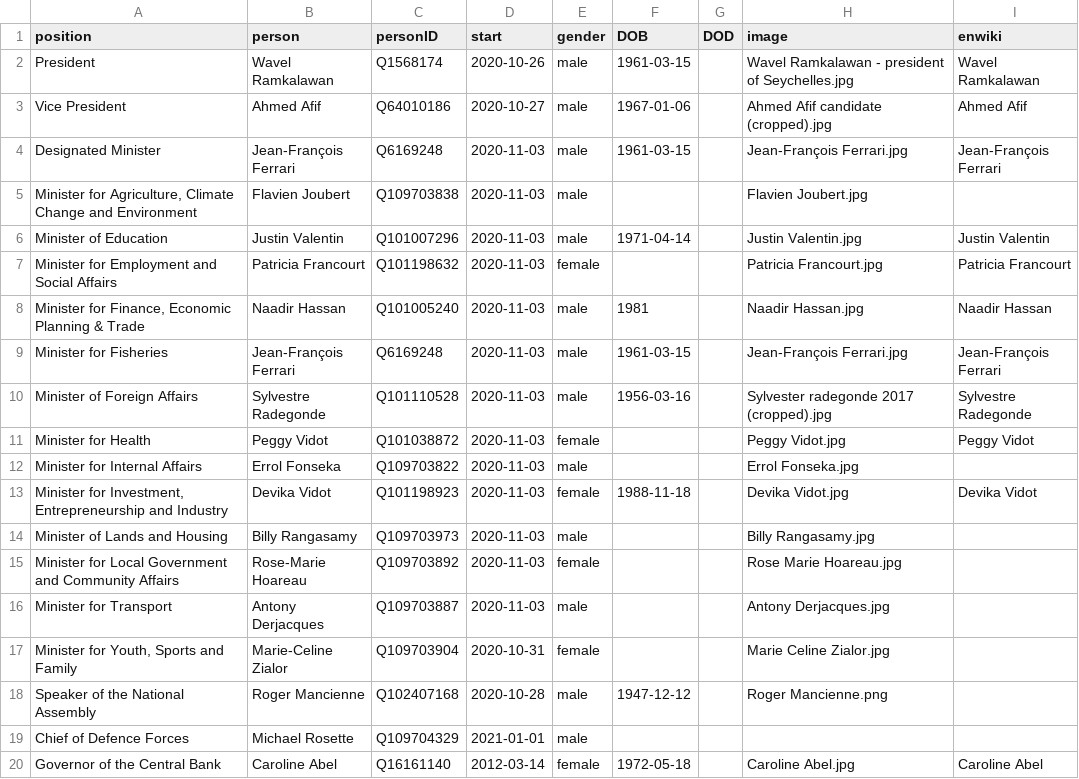
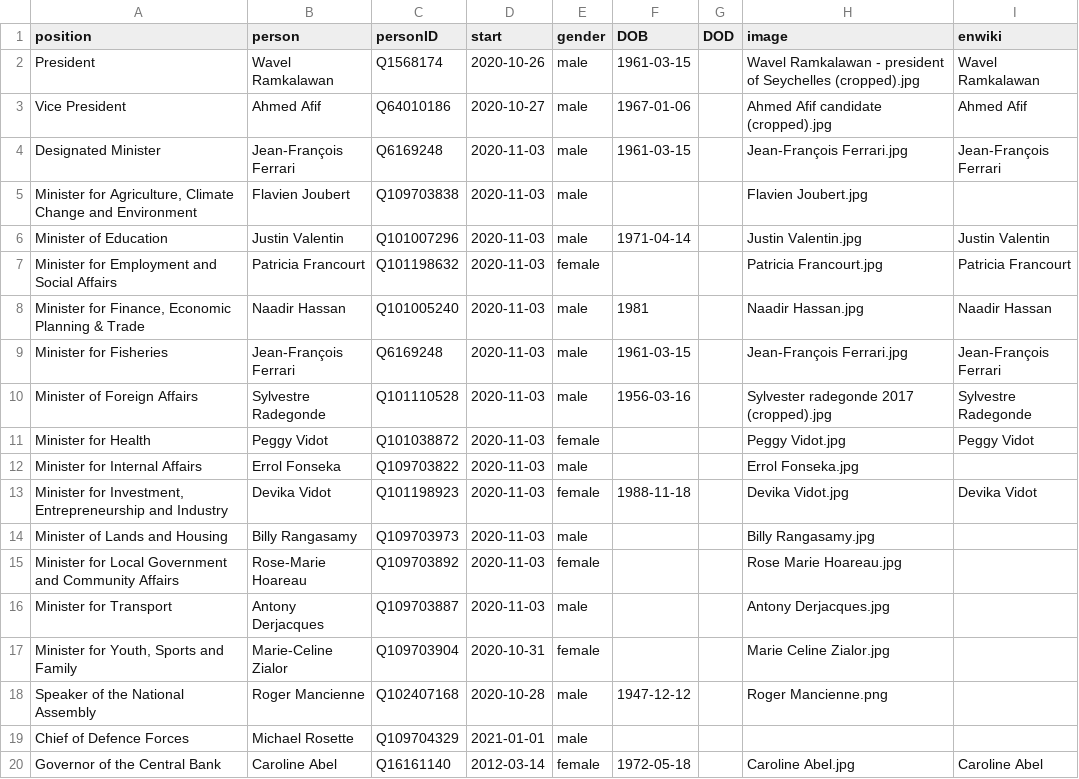
Before and after one commit to every-politician-scrapers/seychelles-ministers, a CSV file: html/current.csv, drawn as a sheet.

Commit message:
HTML update

```diff
--- a/html/current.csv
+++ b/html/current.csv
@@ -1,3 +1,3 @@
 position,person,personID,start,gender,DOB,DOD,image,enwiki
-President,Wavel Ramkalawan,Q1568174,2020-10-26,male,1961-03-15,,Wavel Ramkalawan - president of Seychelles.jpg,Wavel Ramkalawan
+President,Wavel Ramkalawan,Q1568174,2020-10-26,male,1961-03-15,,Wavel Ramkalawan - president of Seychelles (cropped).jpg,Wavel Ramkalawan
 Vice President,Ahmed Afif,Q64010186,2020-10-27,male,1967-01-06,,Ahmed Afif candidate (cropped).jpg,Ahmed Afif
```
